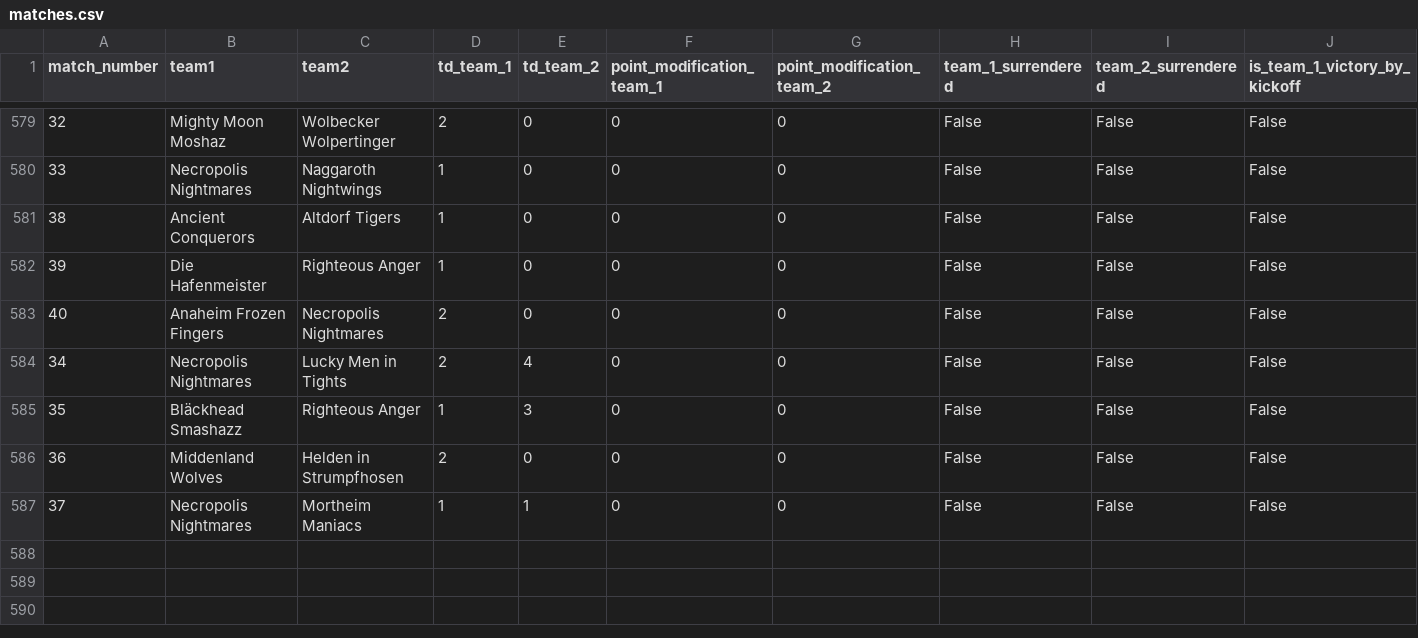
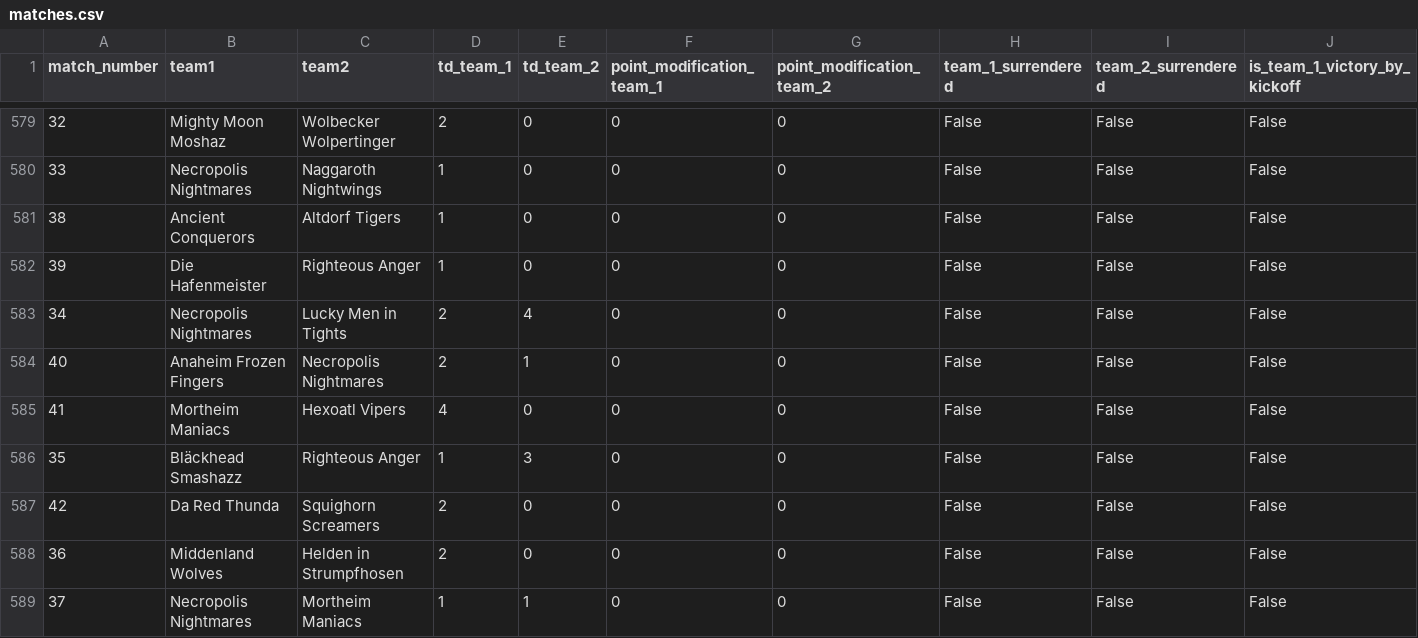
Before and after one commit to barryallenofearth/blood-bowl-league-manager, a CSV file: data/matches.csv, drawn as a sheet; only a part is shown, gaps mark what is left out; removed rows and columns are numbered as before the commit, all else as after; rows hold the shown columns only; the diff names each change by its address in the sheet, - before the commit and + after, or states it on an @@ line.

Commit message:
fixed number resorting on edit

```diff
--- a/data/matches.csv
+++ b/data/matches.csv
-row 583: 40 | Anaheim Frozen Fingers | Necropolis Nightmares | 2 | 0 | 0 | 0 | False | False | False
+row 584: 40 | Anaheim Frozen Fingers | Necropolis Nightmares | 2 | 1 | 0 | 0 | False | False | False
+row 585: 41 | Mortheim Maniacs | Hexoatl Vipers | 4 | 0 | 0 | 0 | False | False | False
+row 587: 42 | Da Red Thunda | Squighorn Screamers | 2 | 0 | 0 | 0 | False | False | False
```
Also changed, not shown: data/additional_statistics.csv, 2 other files.
